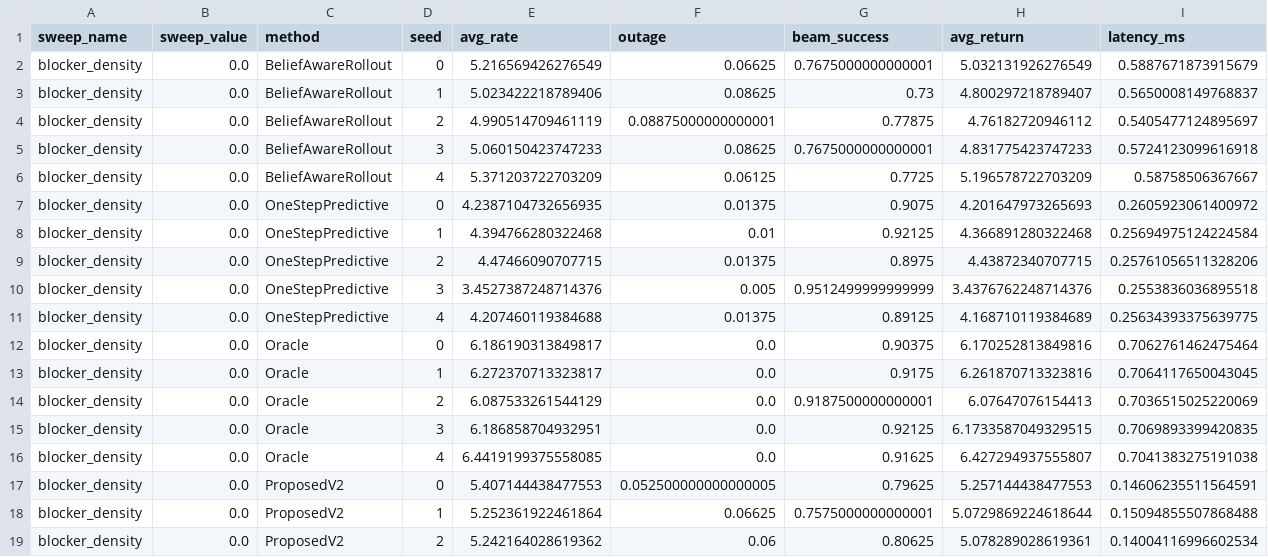
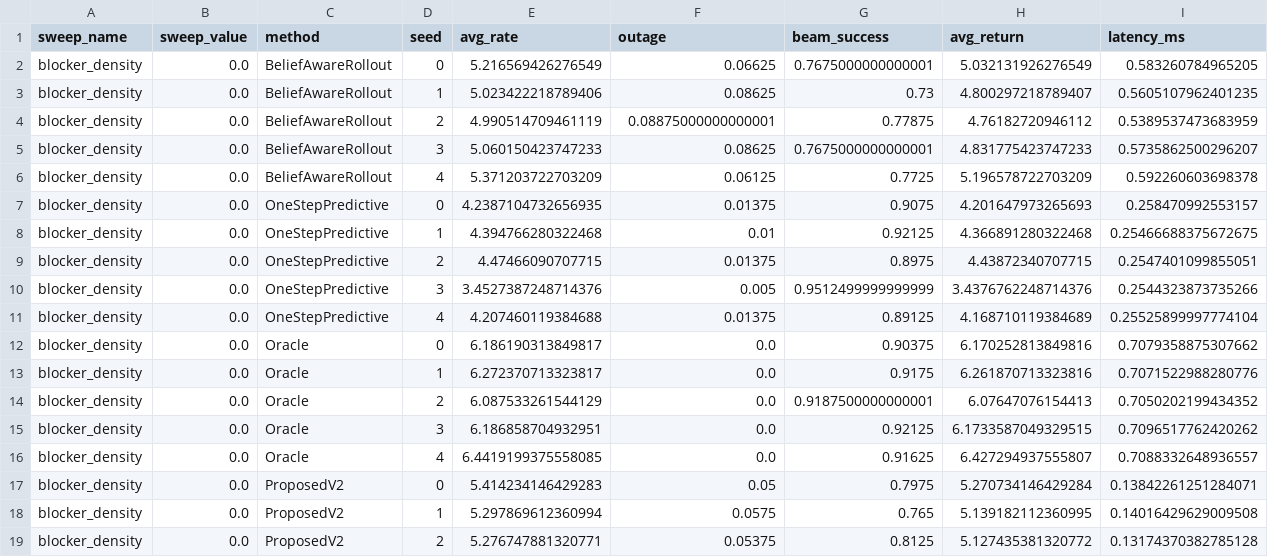
Before and after one commit to ming64034-maker/isac-adaptive-audit, a CSV file: claude/isac_uploaded_repo/repo/results/sweeps/blocker_density_sweep.csv, drawn as a sheet; only a part is shown; the diff covers the shown part only.

```diff
--- a/claude/isac_uploaded_repo/repo/results/sweeps/blocker_density_sweep.csv
+++ b/claude/isac_uploaded_repo/repo/results/sweeps/blocker_density_sweep.csv
@@ -1,19 +1,19 @@
 sweep_name,sweep_value,method,seed,avg_rate,outage,beam_success,avg_return,latency_ms
-blocker_density,0.0,BeliefAwareRollout,0,5.216569426276549,0.06625,0.7675000000000001,5.032131926276549,0.5887671873915679
-blocker_density,0.0,BeliefAwareRollout,1,5.023422218789406,0.08625,0.73,4.800297218789407,0.5650008149768837
-blocker_density,0.0,BeliefAwareRollout,2,4.990514709461119,0.08875000000000001,0.77875,4.76182720946112,0.5405477124895697
-blocker_density,0.0,BeliefAwareRollout,3,5.060150423747233,0.08625,0.7675000000000001,4.831775423747233,0.5724123099616918
-blocker_density,0.0,BeliefAwareRollout,4,5.371203722703209,0.06125,0.7725,5.196578722703209,0.58758506367667
-blocker_density,0.0,OneStepPredictive,0,4.2387104732656935,0.01375,0.9075,4.201647973265693,0.2605923061400972
-blocker_density,0.0,OneStepPredictive,1,4.394766280322468,0.01,0.92125,4.366891280322468,0.25694975124224584
-blocker_density,0.0,OneStepPredictive,2,4.47466090707715,0.01375,0.8975,4.43872340707715,0.25761056511328206
-blocker_density,0.0,OneStepPredictive,3,3.4527387248714376,0.005,0.9512499999999999,3.4376762248714376,0.2553836036895518
-blocker_density,0.0,OneStepPredictive,4,4.207460119384688,0.01375,0.89125,4.168710119384689,0.25634393375639775
-blocker_density,0.0,Oracle,0,6.186190313849817,0.0,0.90375,6.170252813849816,0.7062761462475464
-blocker_density,0.0,Oracle,1,6.272370713323817,0.0,0.9175,6.261870713323816,0.7064117650043045
-blocker_density,0.0,Oracle,2,6.087533261544129,0.0,0.9187500000000001,6.07647076154413,0.7036515025220069
-blocker_density,0.0,Oracle,3,6.186858704932951,0.0,0.92125,6.1733587049329515,0.7069893399420835
-blocker_density,0.0,Oracle,4,6.4419199375558085,0.0,0.91625,6.427294937555807,0.7041383275191038
-blocker_density,0.0,ProposedV2,0,5.407144438477553,0.052500000000000005,0.79625,5.257144438477553,0.14606235511564591
-blocker_density,0.0,ProposedV2,1,5.252361922461864,0.06625,0.7575000000000001,5.0729869224618644,0.15094855507868488
-blocker_density,0.0,ProposedV2,2,5.242164028619362,0.06,0.80625,5.078289028619361,0.14004116996602534
+blocker_density,0.0,BeliefAwareRollout,0,5.216569426276549,0.06625,0.7675000000000001,5.032131926276549,0.583260784965205
+blocker_density,0.0,BeliefAwareRollout,1,5.023422218789406,0.08625,0.73,4.800297218789407,0.5605107962401235
+blocker_density,0.0,BeliefAwareRollout,2,4.990514709461119,0.08875000000000001,0.77875,4.76182720946112,0.5389537473683959
+blocker_density,0.0,BeliefAwareRollout,3,5.060150423747233,0.08625,0.7675000000000001,4.831775423747233,0.5735862500296207
+blocker_density,0.0,BeliefAwareRollout,4,5.371203722703209,0.06125,0.7725,5.196578722703209,0.592260603698378
+blocker_density,0.0,OneStepPredictive,0,4.2387104732656935,0.01375,0.9075,4.201647973265693,0.258470992553157
+blocker_density,0.0,OneStepPredictive,1,4.394766280322468,0.01,0.92125,4.366891280322468,0.25466688375672675
+blocker_density,0.0,OneStepPredictive,2,4.47466090707715,0.01375,0.8975,4.43872340707715,0.2547401099855051
+blocker_density,0.0,OneStepPredictive,3,3.4527387248714376,0.005,0.9512499999999999,3.4376762248714376,0.2544323873735266
+blocker_density,0.0,OneStepPredictive,4,4.207460119384688,0.01375,0.89125,4.168710119384689,0.25525899997774104
+blocker_density,0.0,Oracle,0,6.186190313849817,0.0,0.90375,6.170252813849816,0.7079358875307662
+blocker_density,0.0,Oracle,1,6.272370713323817,0.0,0.9175,6.261870713323816,0.7071522988280776
+blocker_density,0.0,Oracle,2,6.087533261544129,0.0,0.9187500000000001,6.07647076154413,0.7050202199434352
+blocker_density,0.0,Oracle,3,6.186858704932951,0.0,0.92125,6.1733587049329515,0.7096517762420262
+blocker_density,0.0,Oracle,4,6.4419199375558085,0.0,0.91625,6.427294937555807,0.7088332648936557
+blocker_density,0.0,ProposedV2,0,5.414234146429283,0.05,0.7975,5.270734146429284,0.13842261251284071
+blocker_density,0.0,ProposedV2,1,5.297869612360994,0.0575,0.765,5.139182112360995,0.14016429629009508
+blocker_density,0.0,ProposedV2,2,5.276747881320771,0.05375,0.8125,5.127435381320772,0.13174370382785128
```
Also changed, not shown: 147 edited cells elsewhere in this file, claude/isac_uploaded_repo/repo/results/method_comparison_diagnostics.csv, claude/isac_uploaded_repo/repo/results/scene_difficulty_sweep.csv, 18 other files.
